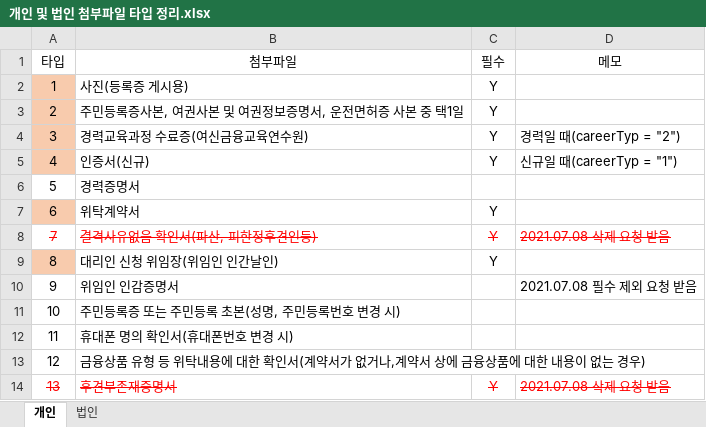
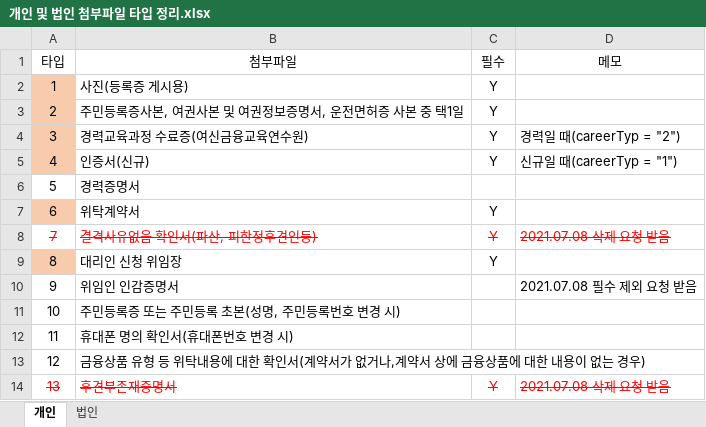
Before and after one commit to leebyungkwon/loans, an Excel workbook: src/main/document/개인 및 법인 첨부파일 타입 정리.xlsx, sheet 개인, drawn as a sheet; values as stored, in another font and other column widths than the file's, no borders; the diff names each change by its address in the sheet, - before the commit and + after, or states it on an @@ line.

```diff
--- a/src/main/document/개인 및 법인 첨부파일 타입 정리.xlsx (sheet 개인)
+++ b/src/main/document/개인 및 법인 첨부파일 타입 정리.xlsx (sheet 개인)
-B9 (첨부파일): 대리인 신청 위임장(위임인 인간날인)
+B9 (첨부파일): 대리인 신청 위임장
```
Also changed, not shown: sheet 법인, 6 other files.
